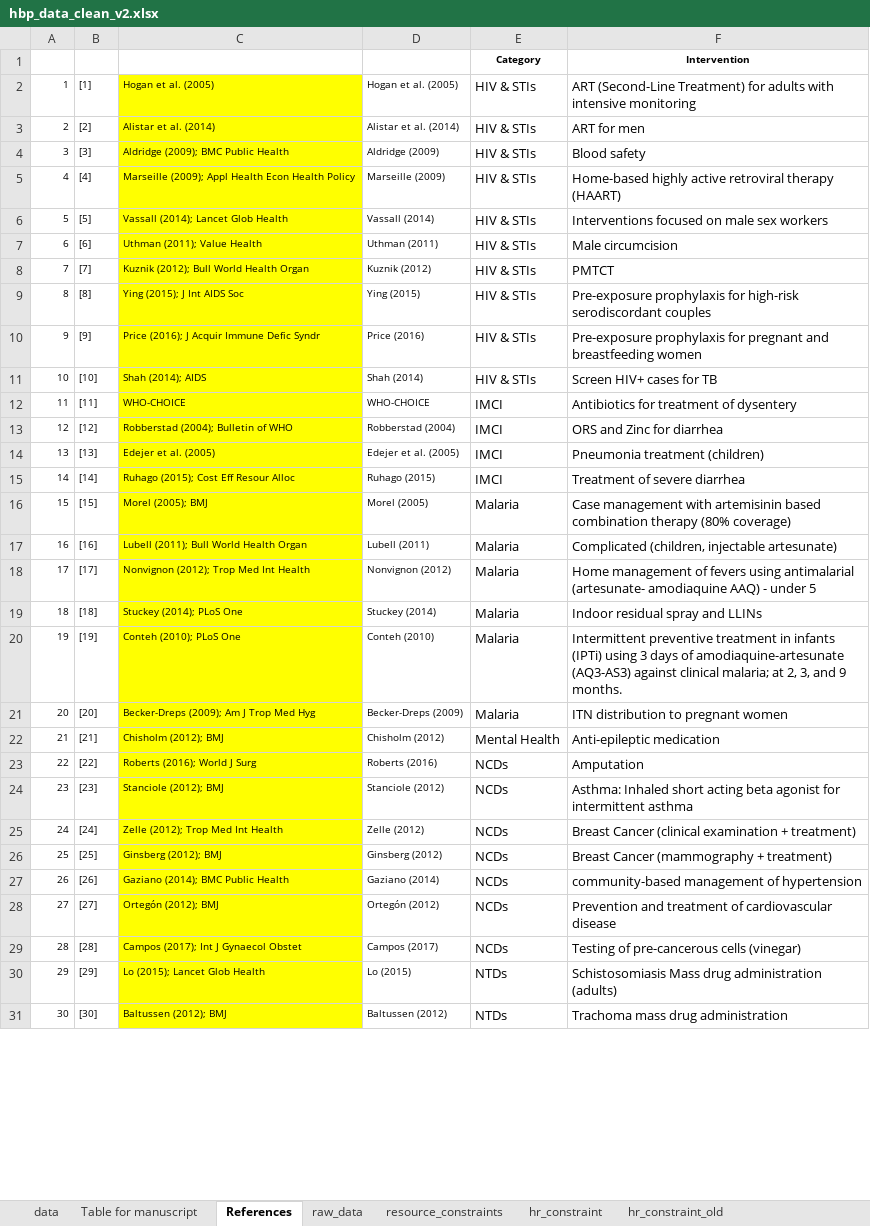
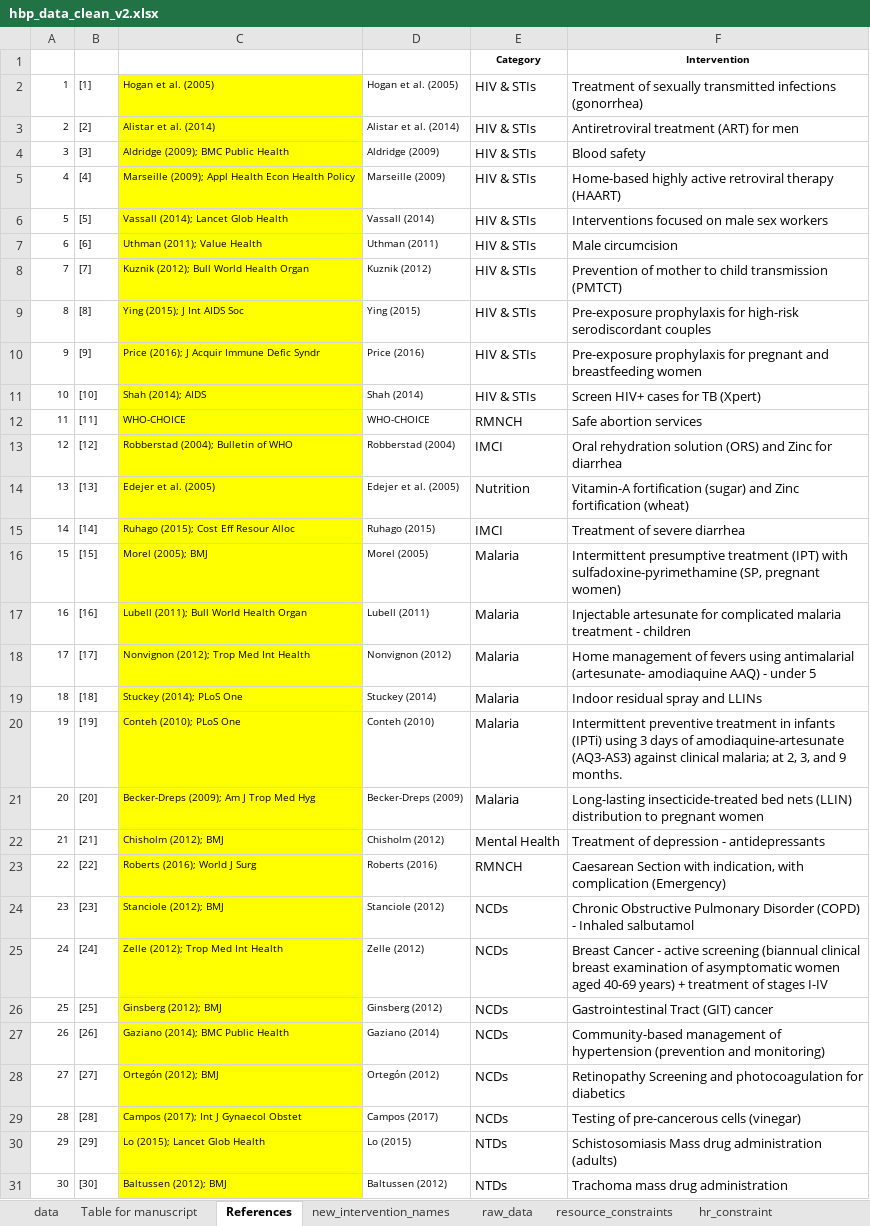
Before and after one commit to sakshimohan/uganda_hbp, an Excel workbook: 2_data/hbp_data_clean_v2.xlsx, sheet References, drawn as a sheet; only a part is shown; values as stored, in another font and other column widths than the file's, no borders; the diff covers the shown part only; the diff names each change by its address in the sheet, - before the commit and + after, or states it on an @@ line.

```diff
--- a/2_data/hbp_data_clean_v2.xlsx (sheet References)
+++ b/2_data/hbp_data_clean_v2.xlsx (sheet References)
+sheet tab: new_intervention_names
-F2: ART (Second-Line Treatment) for adults with intensive monitoring
+F2: Treatment of sexually transmitted infections (gonorrhea)
-F3: ART for men
+F3: Antiretroviral treatment (ART) for men
-F8: PMTCT
+F8: Prevention of mother to child transmission (PMTCT)
-F11: Screen HIV+ cases for TB
+F11: Screen HIV+ cases for TB (Xpert)
-E12: IMCI
+E12: RMNCH
-F12: Antibiotics for treatment of dysentery
+F12: Safe abortion services
-F13: ORS and Zinc for diarrhea
+F13: Oral rehydration solution (ORS) and Zinc for diarrhea
-E14: IMCI
+E14: Nutrition
-F14: Pneumonia treatment (children)
+F14: Vitamin-A fortification (sugar) and Zinc fortification (wheat)
-F16: Case management with artemisinin based combination therapy (80% coverage)
+F16: Intermittent presumptive treatment (IPT) with sulfadoxine-pyrimethamine (SP, pregnant women)
-F17: Complicated (children, injectable artesunate)
+F17: Injectable artesunate for complicated malaria treatment - children
-F21: ITN distribution to…
+F21: Long-lasting insecticide-treated bed nets (LLIN) distribution to…
-F22: Anti-epileptic medication
+F22: Treatment of depression - antidepressants
-E23: NCDs
+E23: RMNCH
-F23: Amputation
+F23: Caesarean Section with indication, with complication (Emergency)
-F24: Asthma: Inhaled short acting beta agonist for intermittent asthma
+F24: Chronic Obstructive Pulmonary Disorder (COPD) - Inhaled salbutamol
-F25: Breast Cancer (clinical examination + treatment)
+F25: Breast Cancer - active screening (biannual clinical breast examination of asymptomatic women aged 40-69 years) + treatment of stages I-IV
-F26: Breast Cancer (mammography + treatment)
+F26: Gastrointestinal Tract (GIT) cancer
-F27: community-based management of hypertension
+F27: Community-based management of hypertension (prevention and monitoring)
-F28: Prevention and treatment of cardiovascular disease
+F28: Retinopathy Screening and photocoagulation for diabetics
```
Also changed, not shown: 16 edited cells and cell formats elsewhere in this sheet, sheet Table for manuscript, sheet data, sheet raw_data, formulas that keep their value, 2_data/new_intervention_names.xlsx, 4 other files.
